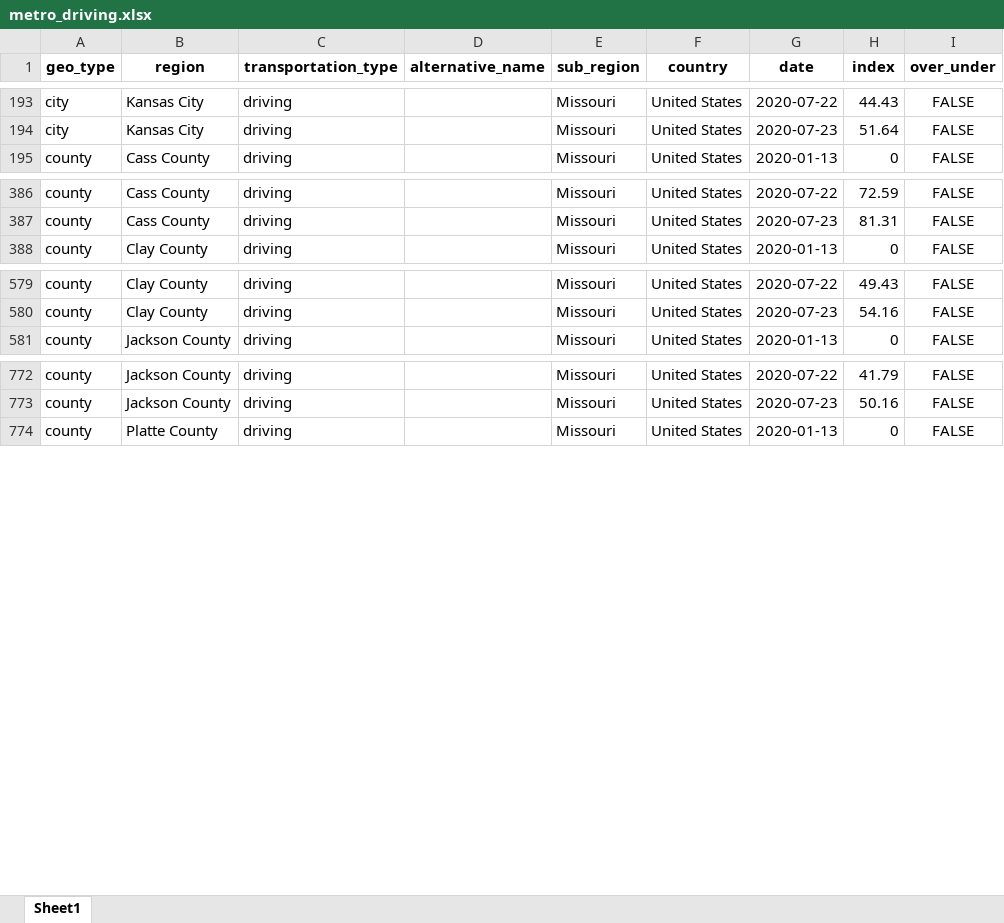
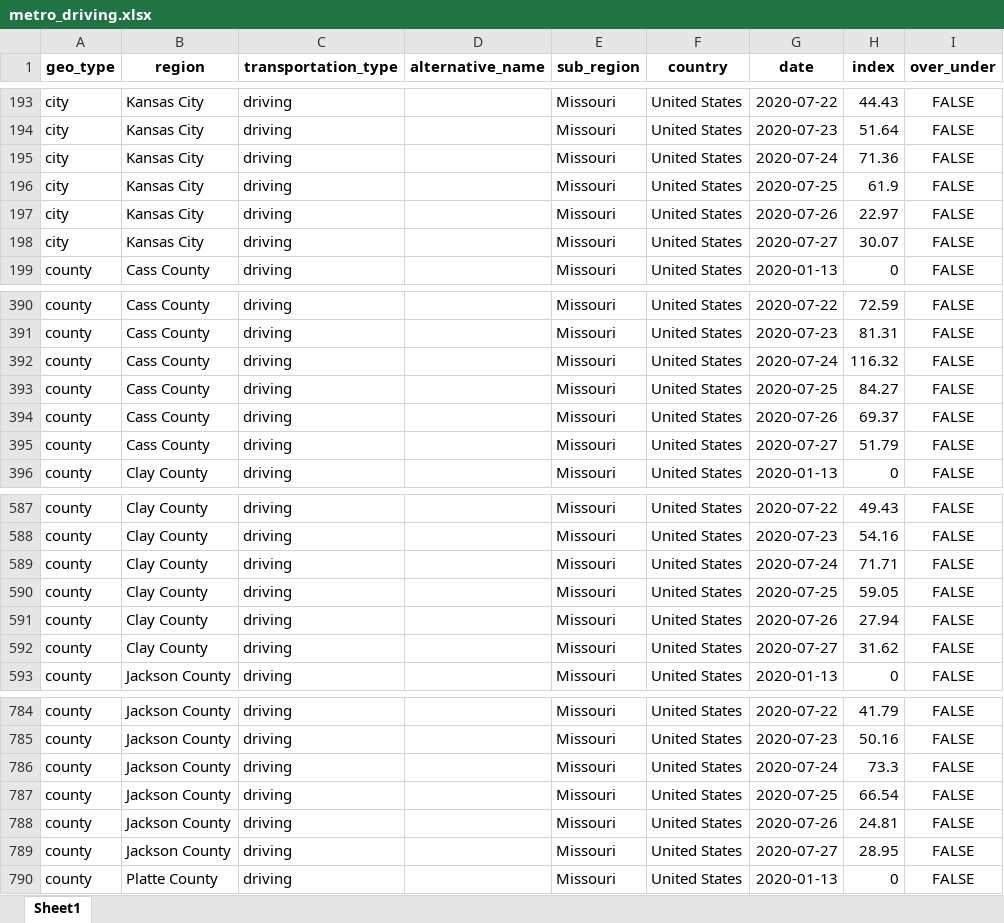
Before and after one commit to jimfelps/covid-tracking, an Excel workbook: output/metro_driving.xlsx, sheet Sheet1, drawn as a sheet; only a part is shown, gaps mark what is left out; values as stored, in another font and other column widths than the file's, no borders; the diff covers the shown part only; the diff names each change by its address in the sheet, - before the commit and + after, or states it on an @@ line.

```diff
--- a/output/metro_driving.xlsx (sheet Sheet1)
+++ b/output/metro_driving.xlsx (sheet Sheet1)
+row 195: city | Kansas City | driving |  | Missouri | United States | 2020-07-24 | 71.36 | FALSE
+row 196: city | Kansas City | driving |  | Missouri | United States | 2020-07-25 | 61.9 | FALSE
+row 197: city | Kansas City | driving |  | Missouri | United States | 2020-07-26 | 22.97 | FALSE
+row 198: city | Kansas City | driving |  | Missouri | United States | 2020-07-27 | 30.07 | FALSE
+row 392: county | Cass County | driving |  | Missouri | United States | 2020-07-24 | 116.32 | FALSE
+row 393: county | Cass County | driving |  | Missouri | United States | 2020-07-25 | 84.27 | FALSE
+row 394: county | Cass County | driving |  | Missouri | United States | 2020-07-26 | 69.37 | FALSE
+row 395: county | Cass County | driving |  | Missouri | United States | 2020-07-27 | 51.79 | FALSE
+row 589: county | Clay County | driving |  | Missouri | United States | 2020-07-24 | 71.71 | FALSE
+row 590: county | Clay County | driving |  | Missouri | United States | 2020-07-25 | 59.05 | FALSE
+row 591: county | Clay County | driving |  | Missouri | United States | 2020-07-26 | 27.94 | FALSE
+row 592: county | Clay County | driving |  | Missouri | United States | 2020-07-27 | 31.62 | FALSE
+row 786: county | Jackson County | driving |  | Missouri | United States | 2020-07-24 | 73.3 | FALSE
+row 787: county | Jackson County | driving |  | Missouri | United States | 2020-07-25 | 66.54 | FALSE
+row 788: county | Jackson County | driving |  | Missouri | United States | 2020-07-26 | 24.81 | FALSE
+row 789: county | Jackson County | driving |  | Missouri | United States | 2020-07-27 | 28.95 | FALSE
```
Also changed, not shown: 12 added rows elsewhere in this sheet, output/apple_mobility_metro.xlsx, 15 other files.
